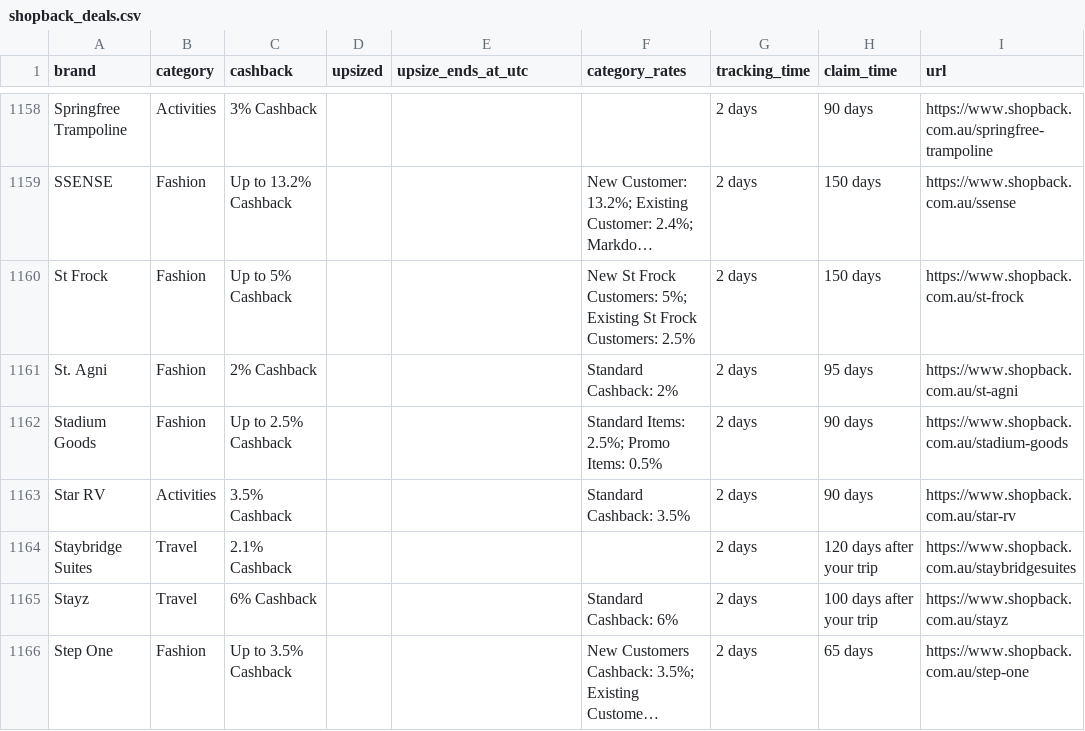
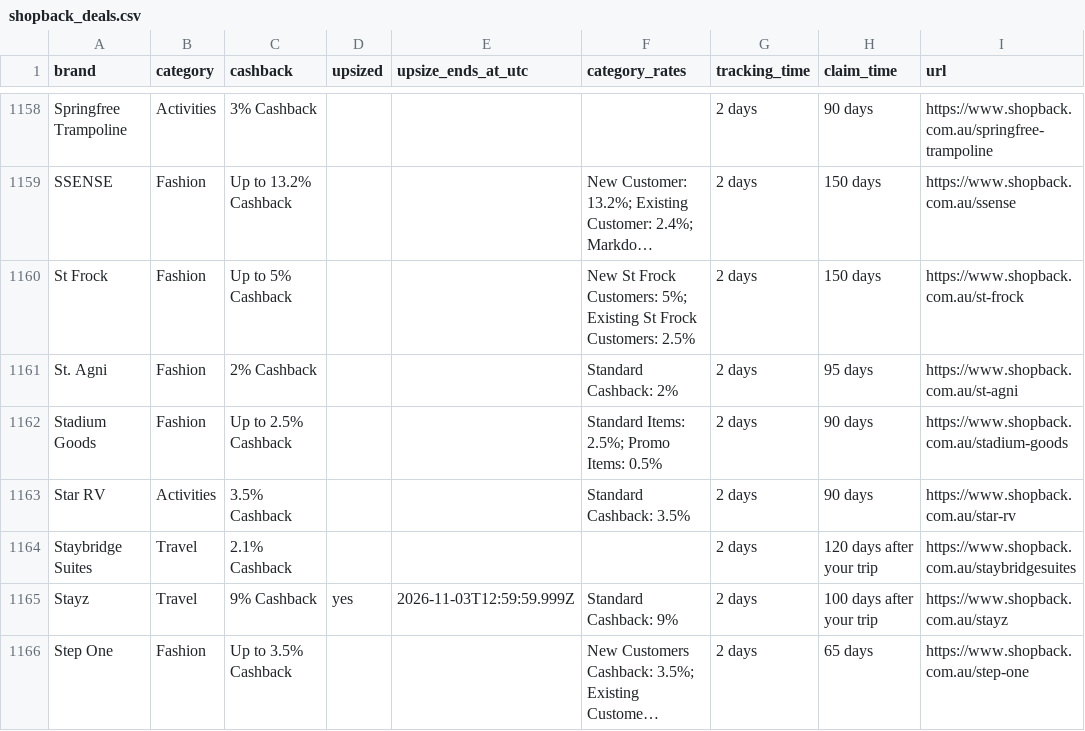
Before and after one commit to Tiger-QU/deal_hunter, a CSV file: data/shopback_deals.csv, drawn as a sheet; only a part is shown, gaps mark what is left out; long unchanged cells end in …; the diff covers the shown part only; the diff names each change by its address in the sheet, - before the commit and + after, or states it on an @@ line.

```diff
--- a/data/shopback_deals.csv
+++ b/data/shopback_deals.csv
-C1165 (cashback): 6% Cashback
+C1165 (cashback): 9% Cashback
-D1165 (upsized): (empty)
+D1165 (upsized): yes
-E1165 (upsize_ends_at_utc): (empty)
+E1165 (upsize_ends_at_utc): 2026-11-03T12:59:59.999Z
-F1165 (category_rates): Standard Cashback: 6%
+F1165 (category_rates): Standard Cashback: 9%
```
Also changed, not shown: 152 edited cells elsewhere in this file, 3 other files.
